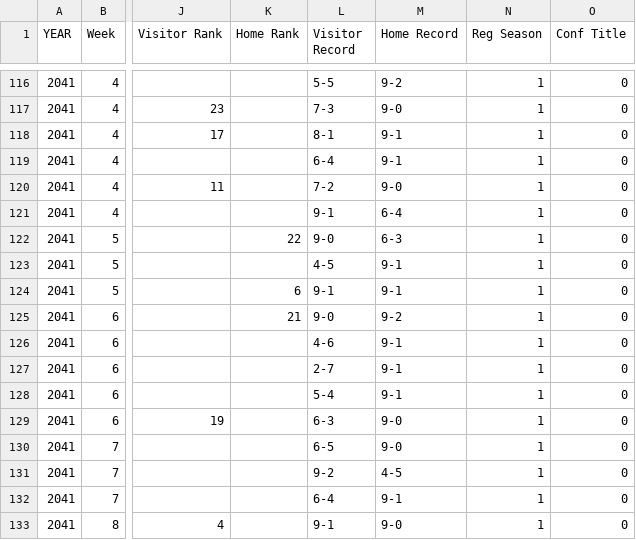
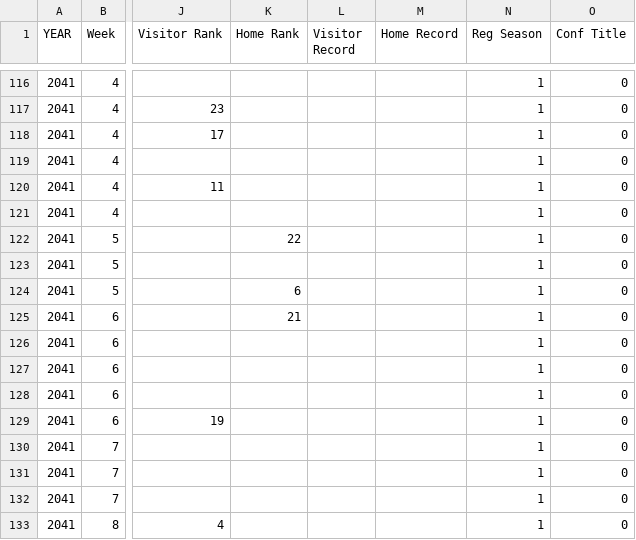
Before and after one commit to Stegs27/CFB_Dynasty_App, a CSV file: CPUscores_MASTER.csv, drawn as a sheet; only a part is shown, gaps mark what is left out; the diff covers the shown part only; the diff names each change by its address in the sheet, - before the commit and + after, or states it on an @@ line.

```diff
--- a/CPUscores_MASTER.csv
+++ b/CPUscores_MASTER.csv
-L116 (Visitor Record): 5-5
+L116 (Visitor Record): (empty)
-M116 (Home Record): 9-2
+M116 (Home Record): (empty)
-L117 (Visitor Record): 7-3
+L117 (Visitor Record): (empty)
-M117 (Home Record): 9-0
+M117 (Home Record): (empty)
-L118 (Visitor Record): 8-1
+L118 (Visitor Record): (empty)
-M118:M119 (Home Record): 9-1
+M118:M119 (Home Record): (empty)
-L119 (Visitor Record): 6-4
+L119 (Visitor Record): (empty)
-L120 (Visitor Record): 7-2
+L120 (Visitor Record): (empty)
-M120 (Home Record): 9-0
+M120 (Home Record): (empty)
-L121 (Visitor Record): 9-1
+L121 (Visitor Record): (empty)
-M121 (Home Record): 6-4
+M121 (Home Record): (empty)
-L122 (Visitor Record): 9-0
+L122 (Visitor Record): (empty)
-M122 (Home Record): 6-3
+M122 (Home Record): (empty)
-L123 (Visitor Record): 4-5
+L123 (Visitor Record): (empty)
-M123:M124 (Home Record): 9-1
+M123:M124 (Home Record): (empty)
-L124 (Visitor Record): 9-1
+L124 (Visitor Record): (empty)
-L125 (Visitor Record): 9-0
+L125 (Visitor Record): (empty)
-M125 (Home Record): 9-2
+M125 (Home Record): (empty)
-L126 (Visitor Record): 4-6
+L126 (Visitor Record): (empty)
-M126:M128 (Home Record): 9-1
+M126:M128 (Home Record): (empty)
-L127 (Visitor Record): 2-7
+L127 (Visitor Record): (empty)
-L128 (Visitor Record): 5-4
+L128 (Visitor Record): (empty)
-L129 (Visitor Record): 6-3
+L129 (Visitor Record): (empty)
-M129:M130 (Home Record): 9-0
+M129:M130 (Home Record): (empty)
-L130 (Visitor Record): 6-5
+L130 (Visitor Record): (empty)
-L131 (Visitor Record): 9-2
+L131 (Visitor Record): (empty)
-M131 (Home Record): 4-5
+M131 (Home Record): (empty)
-L132 (Visitor Record): 6-4
+L132 (Visitor Record): (empty)
-M132 (Home Record): 9-1
+M132 (Home Record): (empty)
-L133 (Visitor Record): 9-1
+L133 (Visitor Record): (empty)
-M133 (Home Record): 9-0
+M133 (Home Record): (empty)
```
Also changed, not shown: 138 edited cells elsewhere in this file.
